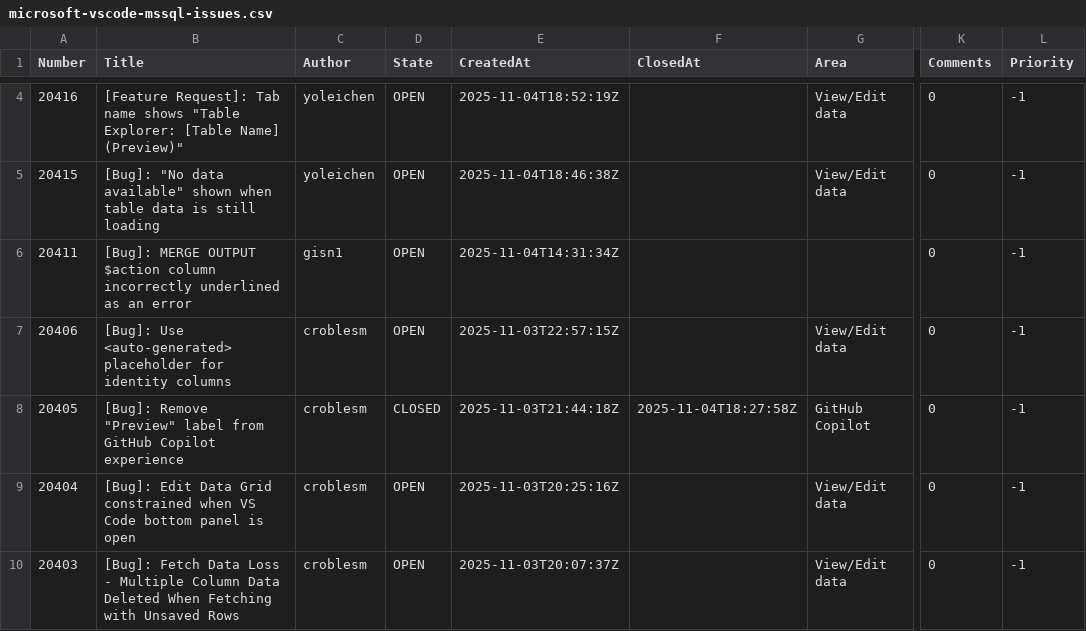
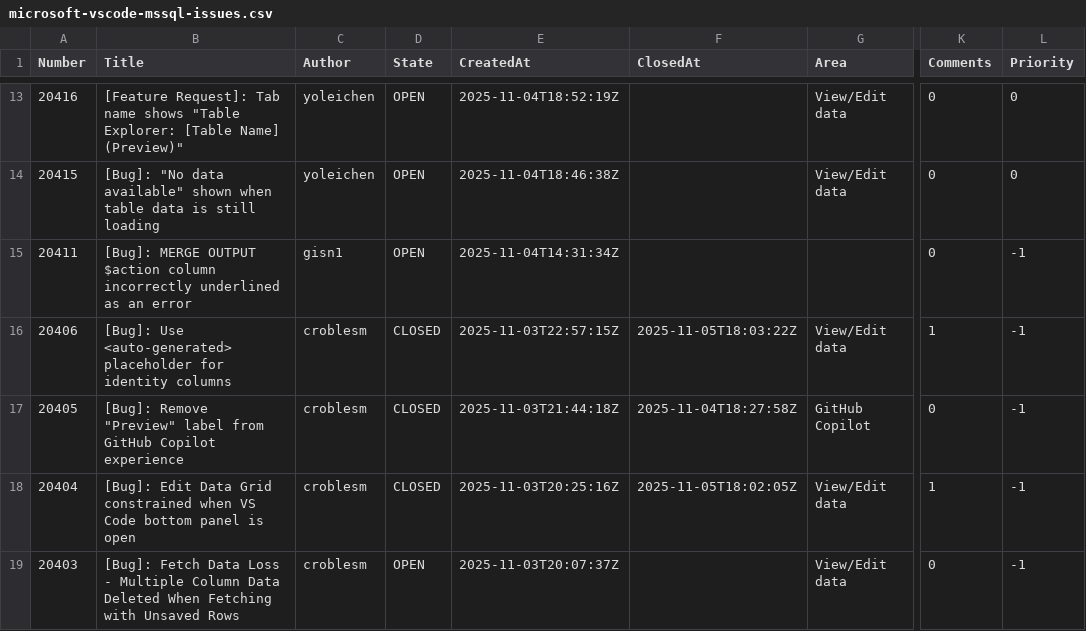
Before and after one commit to aasimkhan30/vscode-mssql-issues, a CSV file: microsoft-vscode-mssql-issues.csv, drawn as a sheet; only a part is shown, gaps mark what is left out; addresses are those after the commit; the diff covers the shown part only; the diff names each change by its address in the sheet, - before the commit and + after, or states it on an @@ line.

```diff
--- a/microsoft-vscode-mssql-issues.csv
+++ b/microsoft-vscode-mssql-issues.csv
-L13:L14 (Priority): -1
+L13:L14 (Priority): 0
-D16 (State): OPEN
+D16 (State): CLOSED
-F16 (ClosedAt): (empty)
+F16 (ClosedAt): 2025-11-05T18:03:22Z
-K16 (Comments): 0
+K16 (Comments): 1
-D18 (State): OPEN
+D18 (State): CLOSED
-F18 (ClosedAt): (empty)
+F18 (ClosedAt): 2025-11-05T18:02:05Z
-K18 (Comments): 0
+K18 (Comments): 1
```
Also changed, not shown: 9 added rows, 3 removed rows and 36 edited cells elsewhere in this file, 2 other files.
